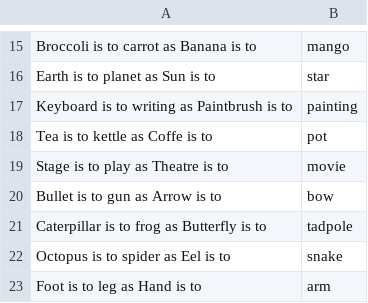
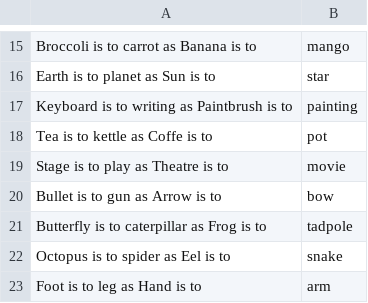
Before and after one commit to hannahthehowell/BIOL3050ThoughtQuiz, a CSV file: WordAssociationMasterList.csv, drawn as a sheet; only a part is shown, gaps mark what is left out.

```diff
--- a/WordAssociationMasterList.csv
+++ b/WordAssociationMasterList.csv
@@ -20,3 +20,3 @@ Stage is to play as Theatre is to,movie
 Bullet is to gun as Arrow is to ,bow
-Caterpillar is to frog as Butterfly is to ,tadpole
+Butterfly is to caterpillar as Frog is to ,tadpole
 Octopus is to spider as Eel is to ,snake
```
Also changed, not shown: 2 other files.
